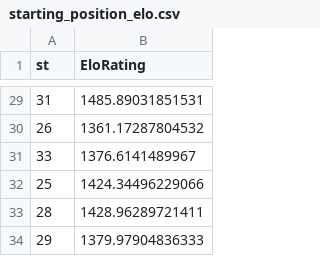
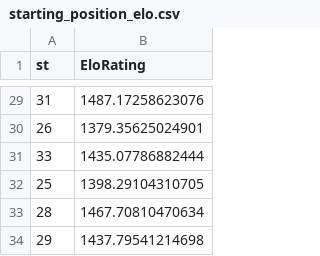
Before and after one commit to drewbennison/thesingleseater, a CSV file: datasets/starting_position_elo.csv, drawn as a sheet; only a part is shown, gaps mark what is left out; the diff covers the shown part only.

```diff
--- a/datasets/starting_position_elo.csv
+++ b/datasets/starting_position_elo.csv
@@ -29,6 +29,6 @@ st,EloRating
-31,1485.89031851531
-26,1361.17287804532
-33,1376.6141489967
-25,1424.34496229066
-28,1428.96289721411
-29,1379.97904836333
+31,1487.17258623076
+26,1379.35625024901
+33,1435.07786882444
+25,1398.29104310705
+28,1467.70810470634
+29,1437.79541214698
```
Also changed, not shown: 27 edited cells elsewhere in this file.
